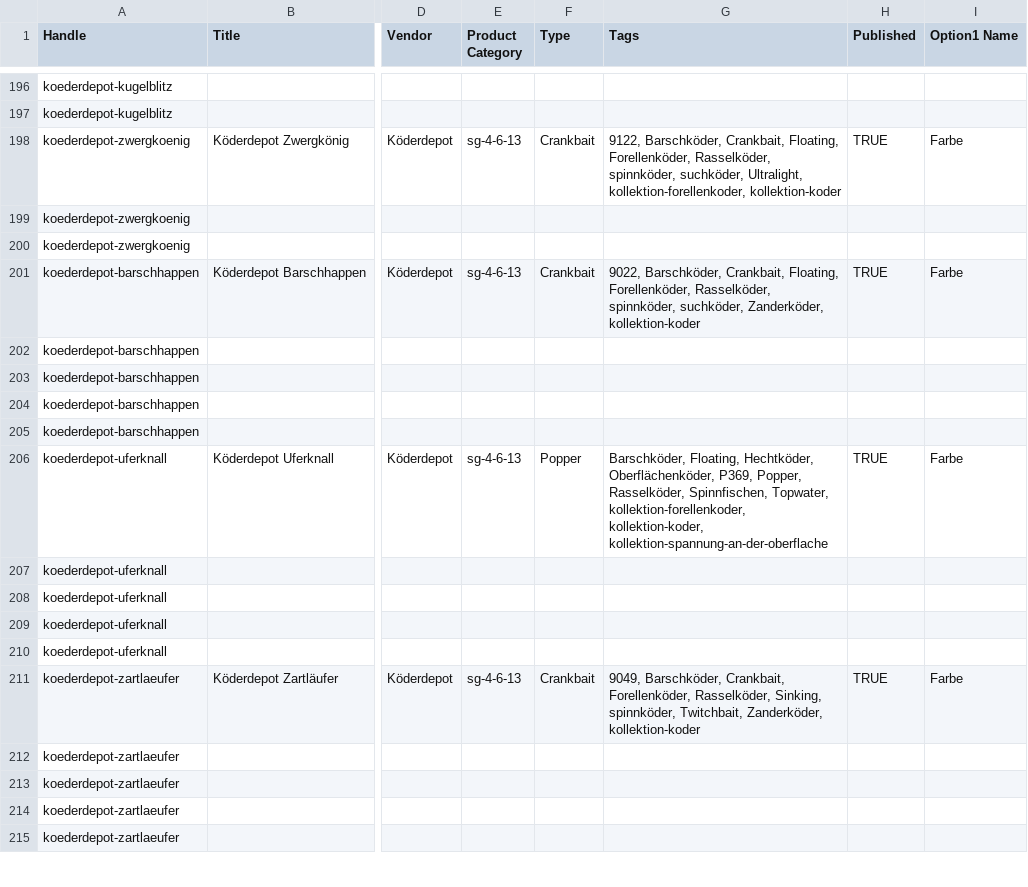
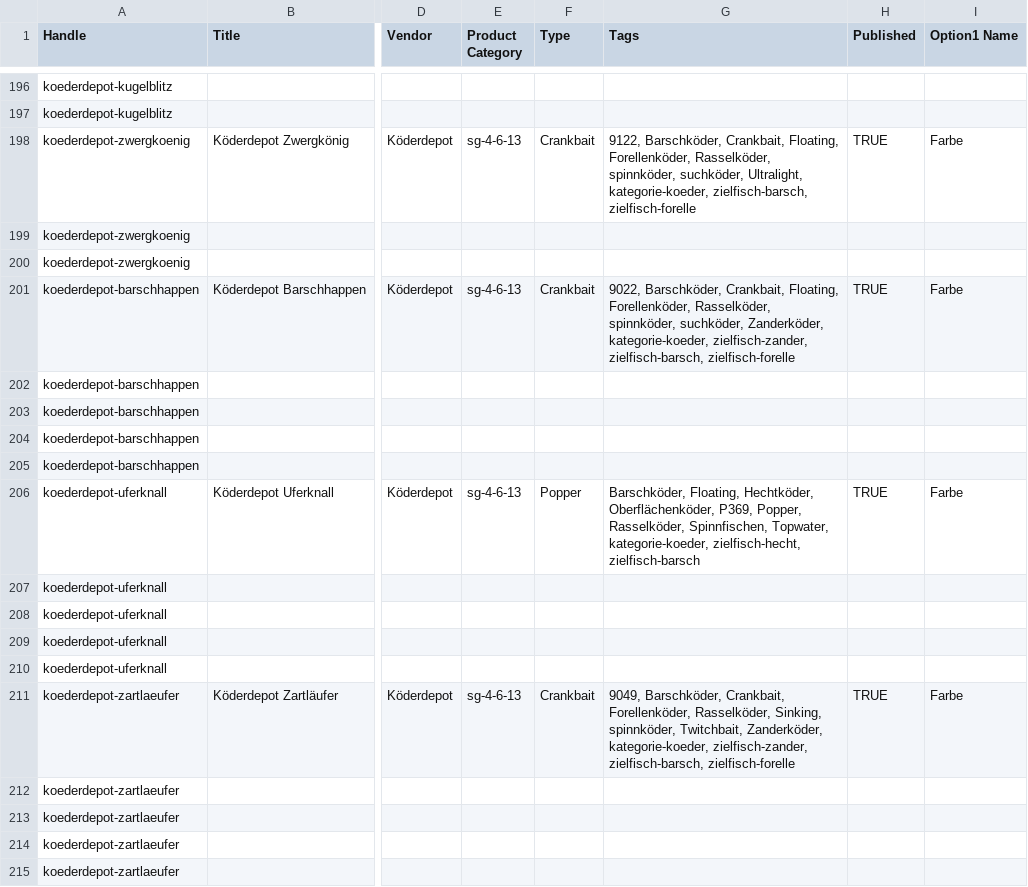
Before and after one commit to suedlichtkreativ-ops/s-dlicht2, a CSV file: inhalte/import/produkte-shopify-import.csv, drawn as a sheet; only a part is shown, gaps mark what is left out; the diff covers the shown part only; the diff names each change by its address in the sheet, - before the commit and + after, or states it on an @@ line.

```diff
--- a/inhalte/import/produkte-shopify-import.csv
+++ b/inhalte/import/produkte-shopify-import.csv
-G198 (Tags): …suchköder, Ultralight, kollektion-forellenkoder, kollektion-koder
+G198 (Tags): …suchköder, Ultralight, kategorie-koeder, zielfisch-barsch, zielfisch-forelle
-G201 (Tags): …suchköder, Zanderköder, kollektion-koder
+G201 (Tags): …suchköder, Zanderköder, kategorie-koeder, zielfisch-zander, zielfisch-barsch, zielfisch-forelle
-G206 (Tags): …Spinnfischen, Topwater, kollektion-forellenkoder, kollektion-koder, kollektion-spannung-an-der-oberflache
+G206 (Tags): …Spinnfischen, Topwater, kategorie-koeder, zielfisch-hecht, zielfisch-barsch
-G211 (Tags): …Twitchbait, Zanderköder, kollektion-koder
+G211 (Tags): …Twitchbait, Zanderköder, kategorie-koeder, zielfisch-zander, zielfisch-barsch, zielfisch-forelle
```
Also changed, not shown: 82 edited cells elsewhere in this file, inhalte/import/entwuerfe-nicht-importieren.csv, 10 other files.
